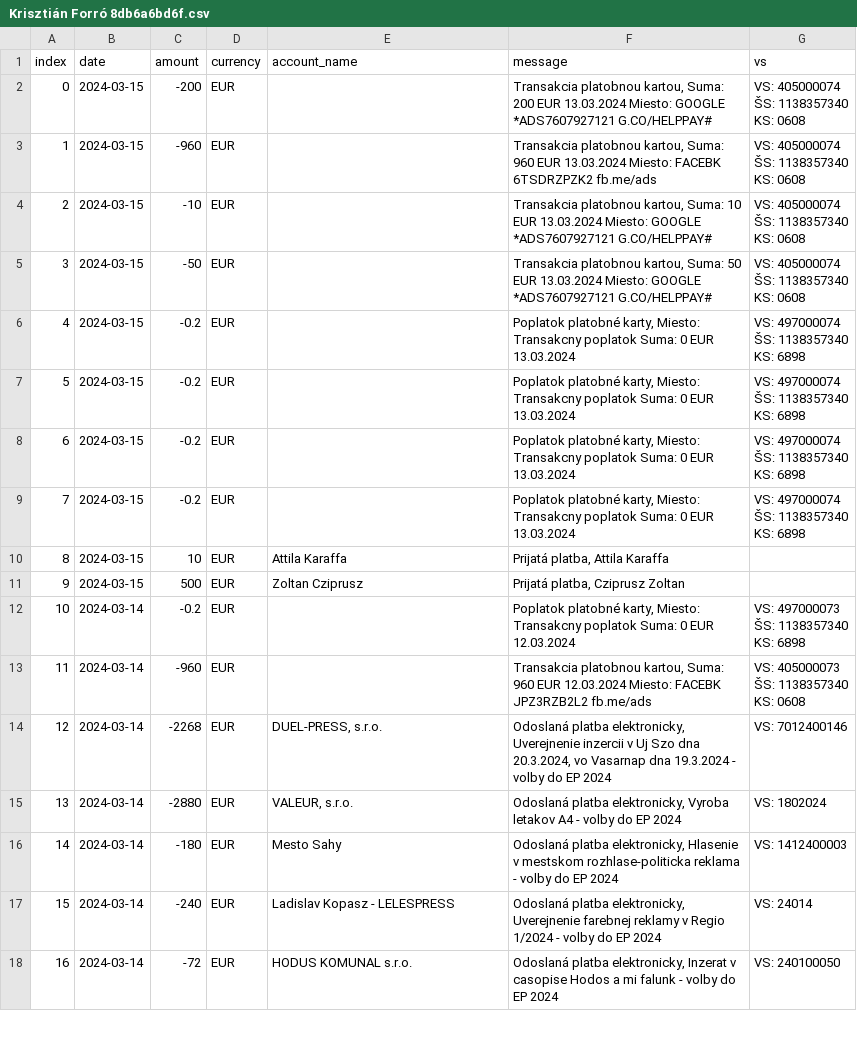
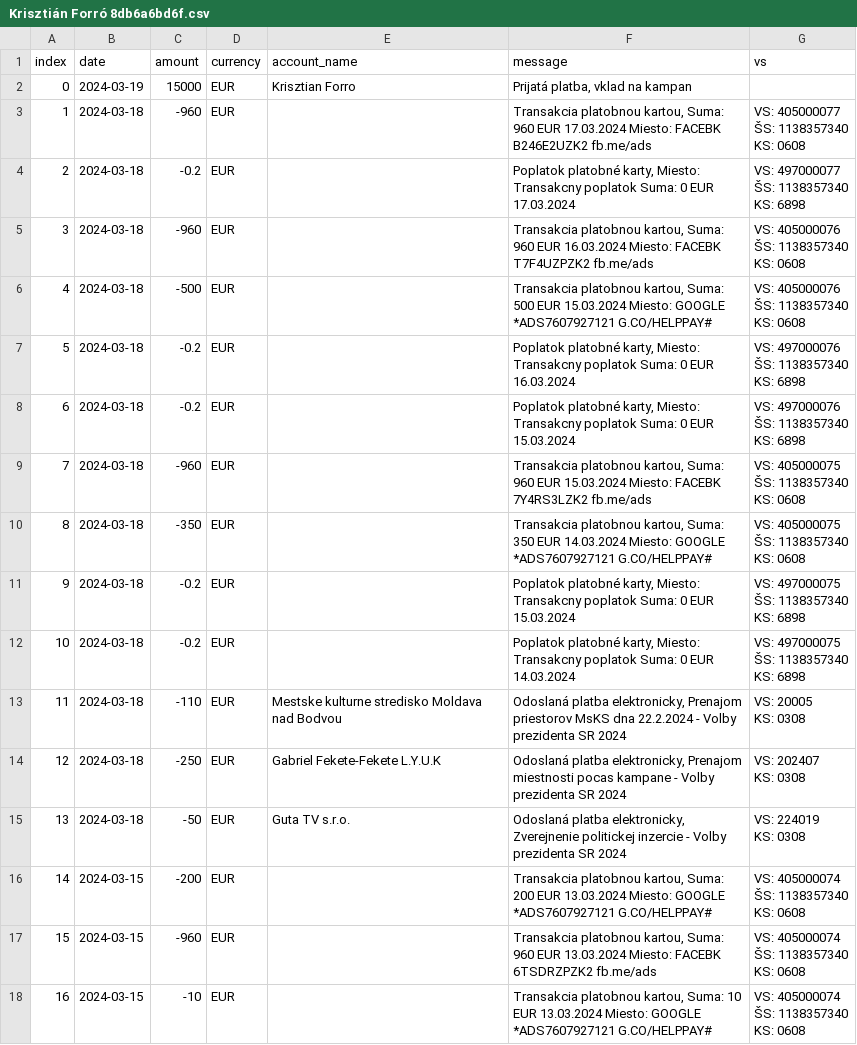
Before and after one commit to matusv/presidential-elections-slovakia-2024, a CSV file: accounts/Krisztián Forró 8db6a6bd6f.csv, drawn as a sheet; only a part is shown; the shorter side is filled out with more unchanged rows; addresses are those after the commit; ↵ is a line break in a cell; the diff names each change by its address in the sheet, - before the commit and + after, or states it on an @@ line.

```diff
--- a/accounts/Krisztián Forró 8db6a6bd6f.csv
+++ b/accounts/Krisztián Forró 8db6a6bd6f.csv
+row 2: 0 | 2024-03-19 | 15000 | EUR | Krisztian Forro | Prijatá platba, vklad na kampan
+row 3: 1 | 2024-03-18 | -960 | EUR |  | Transakcia platobnou kartou, Suma: 960 EUR 17.03.2024 Miesto: FACEBK B246E2UZK2 fb.me/ads | VS: 405000077 ↵ ŠS: 1138357340 ↵ KS: 0608
+row 4: 2 | 2024-03-18 | -0.2 | EUR |  | Poplatok platobné karty, Miesto: Transakcny poplatok Suma: 0 EUR 17.03.2024 | VS: 497000077 ↵ ŠS: 1138357340 ↵ KS: 6898
+row 5: 3 | 2024-03-18 | -960 | EUR |  | Transakcia platobnou kartou, Suma: 960 EUR 16.03.2024 Miesto: FACEBK T7F4UZPZK2 fb.me/ads | VS: 405000076 ↵ ŠS: 1138357340 ↵ KS: 0608
+row 6: 4 | 2024-03-18 | -500 | EUR |  | Transakcia platobnou kartou, Suma: 500 EUR 15.03.2024 Miesto: GOOGLE *ADS7607927121 G.CO/HELPPAY# | VS: 405000076 ↵ ŠS: 1138357340 ↵ KS: 0608
+row 7: 5 | 2024-03-18 | -0.2 | EUR |  | Poplatok platobné karty, Miesto: Transakcny poplatok Suma: 0 EUR 16.03.2024 | VS: 497000076 ↵ ŠS: 1138357340 ↵ KS: 6898
+row 8: 6 | 2024-03-18 | -0.2 | EUR |  | Poplatok platobné karty, Miesto: Transakcny poplatok Suma: 0 EUR 15.03.2024 | VS: 497000076 ↵ ŠS: 1138357340 ↵ KS: 6898
+row 9: 7 | 2024-03-18 | -960 | EUR |  | Transakcia platobnou kartou, Suma: 960 EUR 15.03.2024 Miesto: FACEBK 7Y4RS3LZK2 fb.me/ads | VS: 405000075 ↵ ŠS: 1138357340 ↵ KS: 0608
+row 10: 8 | 2024-03-18 | -350 | EUR |  | Transakcia platobnou kartou, Suma: 350 EUR 14.03.2024 Miesto: GOOGLE *ADS7607927121 G.CO/HELPPAY# | VS: 405000075 ↵ ŠS: 1138357340 ↵ KS: 0608
+row 11: 9 | 2024-03-18 | -0.2 | EUR |  | Poplatok platobné karty, Miesto: Transakcny poplatok Suma: 0 EUR 15.03.2024 | VS: 497000075 ↵ ŠS: 1138357340 ↵ KS: 6898
+row 12: 10 | 2024-03-18 | -0.2 | EUR |  | Poplatok platobné karty, Miesto: Transakcny poplatok Suma: 0 EUR 14.03.2024 | VS: 497000075 ↵ ŠS: 1138357340 ↵ KS: 6898
+row 13: 11 | 2024-03-18 | -110 | EUR | Mestske kulturne stredisko Moldava nad Bodvou | Odoslaná platba elektronicky, Prenajom priestorov MsKS dna 22.2.2024 - Volby prezidenta SR 2024 | VS: 20005 ↵ KS: 0308
+row 14: 12 | 2024-03-18 | -250 | EUR | Gabriel Fekete-Fekete L.Y.U.K | Odoslaná platba elektronicky, Prenajom miestnosti pocas kampane - Volby prezidenta SR 2024 | VS: 202407 ↵ KS: 0308
+row 15: 13 | 2024-03-18 | -50 | EUR | Guta TV s.r.o. | Odoslaná platba elektronicky, Zverejnenie politickej inzercie - Volby prezidenta SR 2024 | VS: 224019 ↵ KS: 0308
@@ column A (index) renumbered from row 16 down @@
```
Also changed, not shown: accounts/Ivan Korčok 5206616575.csv, accounts/Marian Kotleba 5212935695.csv, 8 other files.
